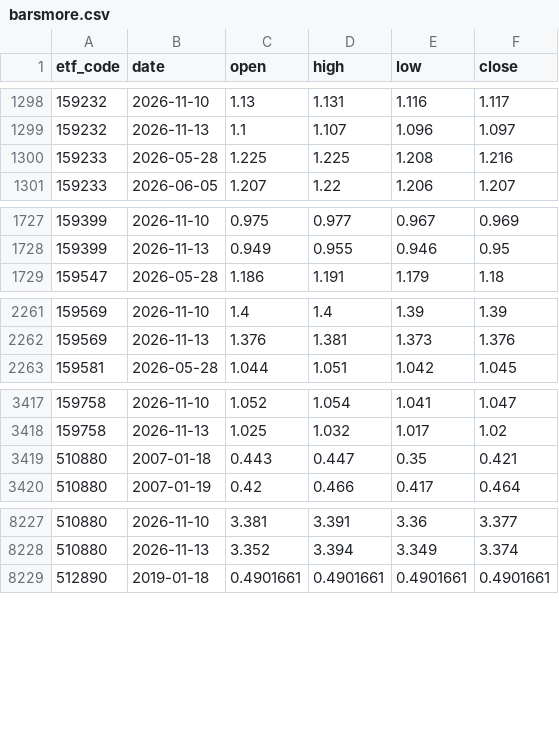
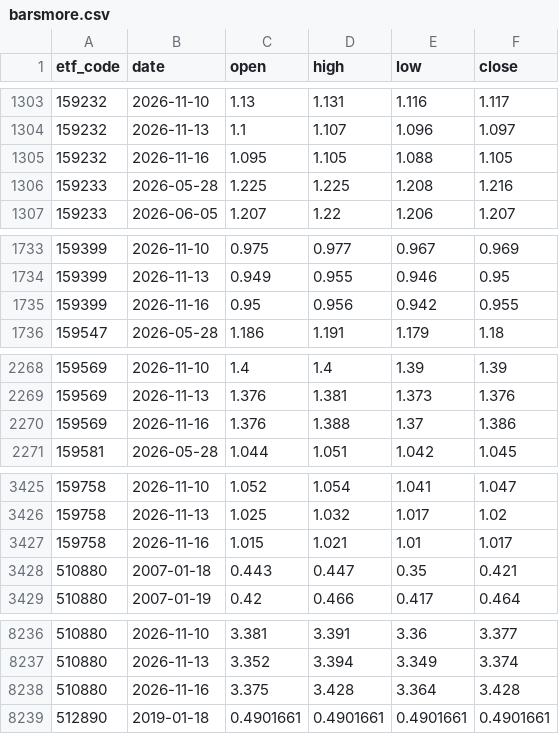
Before and after one commit to shirleynju80-max/NewHL, a CSV file: public/data/barsmore.csv, drawn as a sheet; only a part is shown, gaps mark what is left out; the diff covers the shown part only; the diff names each change by its address in the sheet, - before the commit and + after, or states it on an @@ line.

```diff
--- a/public/data/barsmore.csv
+++ b/public/data/barsmore.csv
+row 1305: 159232 | 2026-11-16 | 1.095 | 1.105 | 1.088 | 1.105
+row 1735: 159399 | 2026-11-16 | 0.95 | 0.956 | 0.942 | 0.955
+row 2270: 159569 | 2026-11-16 | 1.376 | 1.388 | 1.37 | 1.386
+row 3427: 159758 | 2026-11-16 | 1.015 | 1.021 | 1.01 | 1.017
+row 8238: 510880 | 2026-11-16 | 3.375 | 3.428 | 3.364 | 3.428
```
Also changed, not shown: 22 added rows elsewhere in this file, public/data/etf_dividends.csv, 1 other file.
